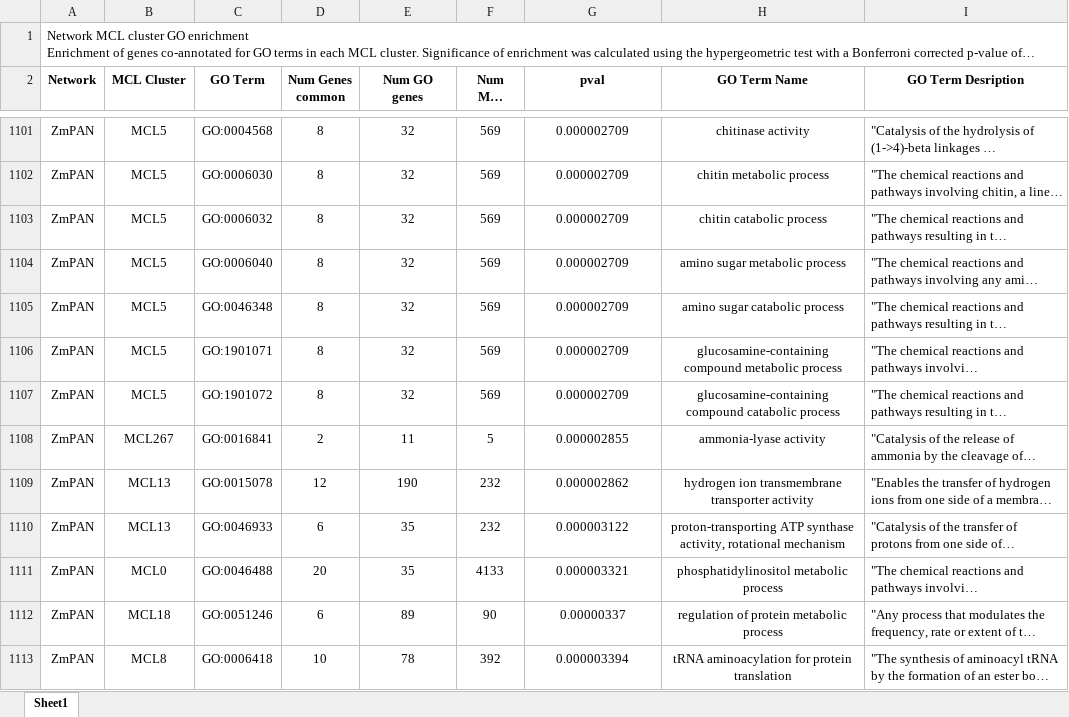
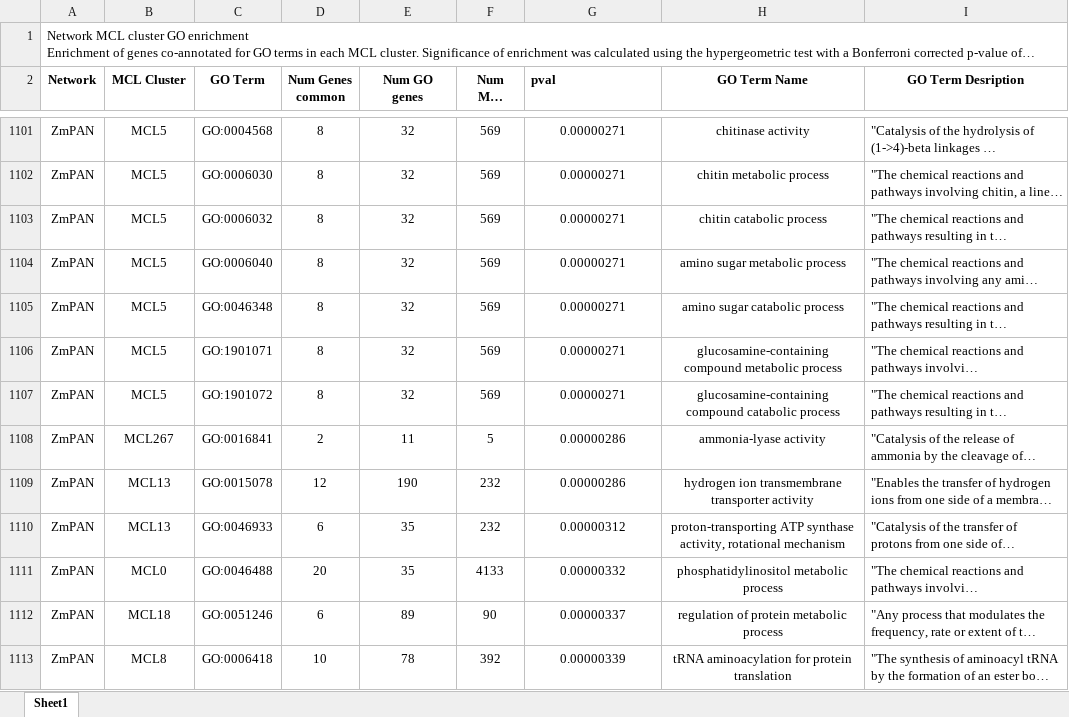
Before and after one commit to schae234/CamocoManuscript, an Excel workbook: Tables/Supp Table 3 - MCLGoEnrichment.xlsx, sheet Sheet1, drawn as a sheet; only a part is shown, gaps mark what is left out; long unchanged cells end in …; values as stored, in another font and other column widths than the file's, no borders; the diff covers the shown part only; the diff names each change by its address in the sheet, - before the commit and + after, or states it on an @@ line.

```diff
--- a/Tables/Supp Table 3 - MCLGoEnrichment.xlsx (sheet Sheet1)
+++ b/Tables/Supp Table 3 - MCLGoEnrichment.xlsx (sheet Sheet1)
-G2 alignment: center
+G2 alignment: left
-G1101:G1107 (pval): 0.000002709
+G1101:G1107 (pval): 0.00000271
-G1108 (pval): 0.000002855
+G1108 (pval): 0.00000286
-G1109 (pval): 0.000002862
+G1109 (pval): 0.00000286
-G1110 (pval): 0.000003122
+G1110 (pval): 0.00000312
-G1111 (pval): 0.000003321
+G1111 (pval): 0.00000332
-G1113 (pval): 0.000003394
+G1113 (pval): 0.00000339
```
Also changed, not shown: 1411 edited cells elsewhere in this sheet, Tables/Supp Table 10 - HPOGOEnrichment.xlsx, Tables/Supp Table 13 - Wallace Ionome HPO Overlap.xlsx, 8 other files.
